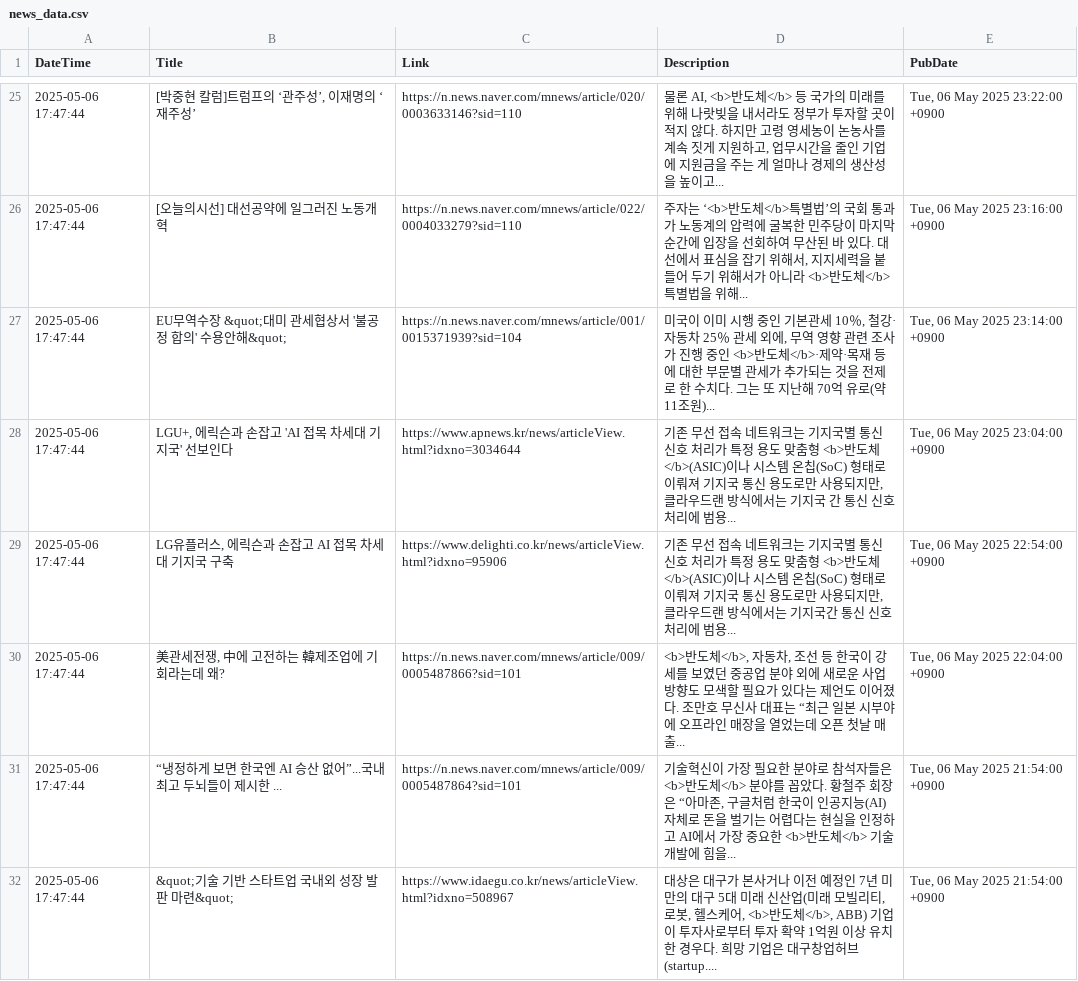
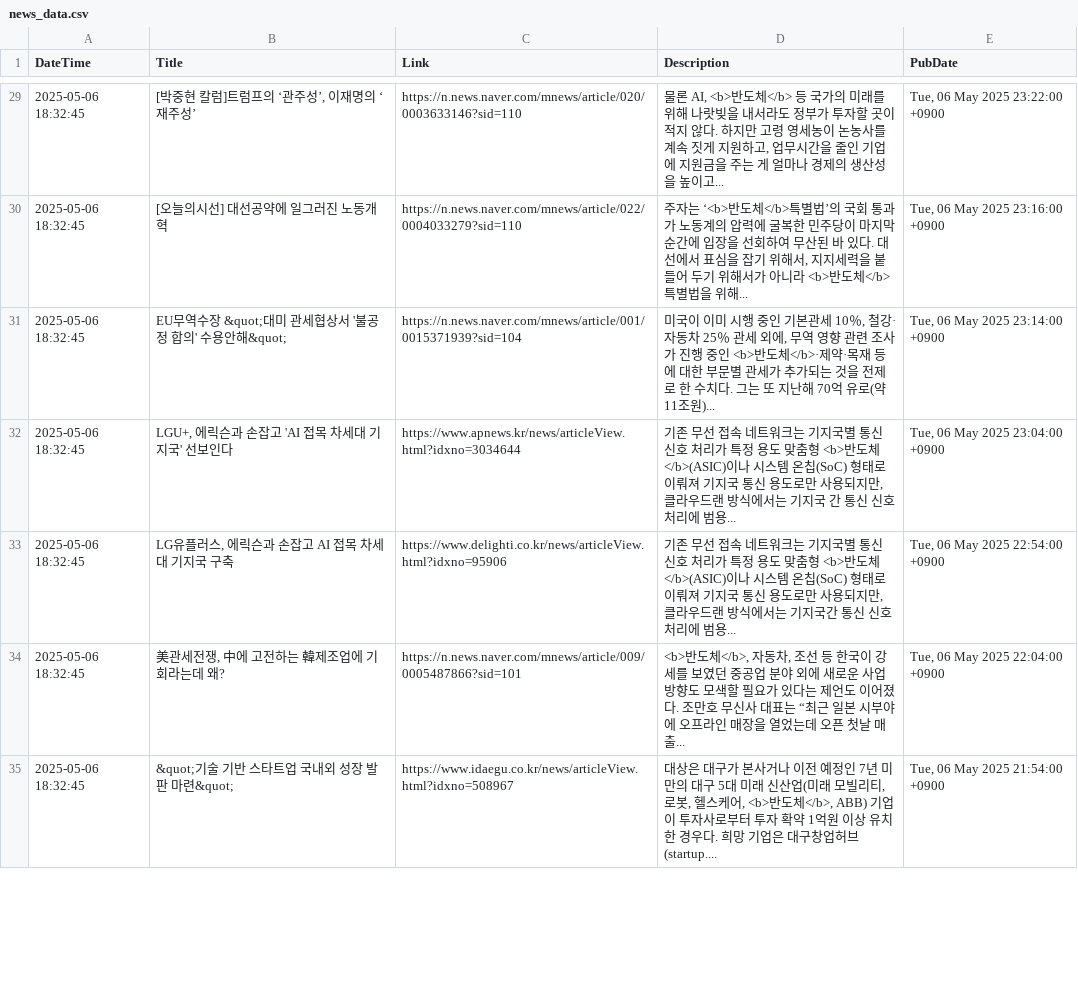
Before and after one commit to jjurijang/semiconductor_news, a CSV file: news_data.csv, drawn as a sheet; only a part is shown, gaps mark what is left out; the diff covers the shown part only.

```diff
--- a/news_data.csv
+++ b/news_data.csv
@@ -25,8 +29,7 @@ DateTime,Title,Link,Description,PubDate
-2025-05-06 17:47:44,"[박중현 칼럼]트럼프의 ‘관주성’, 이재명의 ‘재주성’",https://n.news.naver.com/mnews/article/020/0003633146?sid=110,"물론 AI, <b>반도체</b> 등 국가의 미래를 위해 나랏빚을 내서라도 정부가 투자할 곳이 적지 않다. 하지만 고령 영세농이 논농사를 계속 짓게 지원하고, 업무시간을 줄인 기업에 지원금을 주는 게 얼마나 경제의 생산성을 높이고... ","Tue, 06 May 2025 23:22:00 +0900"
-2025-05-06 17:47:44,[오늘의시선] 대선공약에 일그러진 노동개혁,https://n.news.naver.com/mnews/article/022/0004033279?sid=110,"주자는 ‘<b>반도체</b>특별법’의 국회 통과가 노동계의 압력에 굴복한 민주당이 마지막 순간에 입장을 선회하여 무산된 바 있다. 대선에서 표심을 잡기 위해서, 지지세력을 붙들어 두기 위해서가 아니라 <b>반도체</b>특별법을 위해... ","Tue, 06 May 2025 23:16:00 +0900"
-2025-05-06 17:47:44,EU무역수장 &quot;대미 관세협상서 '불공정 합의' 수용안해&quot;,https://n.news.naver.com/mnews/article/001/0015371939?sid=104,"미국이 이미 시행 중인 기본관세 10％, 철강·자동차 25％ 관세 외에, 무역 영향 관련 조사가 진행 중인 <b>반도체</b>·제약·목재 등에 대한 부문별 관세가 추가되는 것을 전제로 한 수치다. 그는 또 지난해 70억 유로(약 11조원)... ","Tue, 06 May 2025 23:14:00 +0900"
-2025-05-06 17:47:44,"LGU+, 에릭슨과 손잡고 'AI 접목 차세대 기지국' 선보인다",https://www.apnews.kr/news/articleView.html?idxno=3034644,"기존 무선 접속 네트워크는 기지국별 통신 신호 처리가 특정 용도 맞춤형 <b>반도체</b>(ASIC)이나 시스템 온칩(SoC) 형태로 이뤄져 기지국 통신 용도로만 사용되지만, 클라우드랜 방식에서는 기지국 간 통신 신호 처리에 범용... ","Tue, 06 May 2025 23:04:00 +0900"
-2025-05-06 17:47:44,"LG유플러스, 에릭슨과 손잡고 AI 접목 차세대 기지국 구축",https://www.delighti.co.kr/news/articleView.html?idxno=95906,"기존 무선 접속 네트워크는 기지국별 통신 신호 처리가 특정 용도 맞춤형 <b>반도체</b>(ASIC)이나 시스템 온칩(SoC) 형태로 이뤄져 기지국 통신 용도로만 사용되지만, 클라우드랜 방식에서는 기지국간 통신 신호 처리에 범용... ","Tue, 06 May 2025 22:54:00 +0900"
-2025-05-06 17:47:44,"美관세전쟁, 中에 고전하는 韓제조업에 기회라는데 왜?",https://n.news.naver.com/mnews/article/009/0005487866?sid=101,"<b>반도체</b>, 자동차, 조선 등 한국이 강세를 보였던 중공업 분야 외에 새로운 사업 방향도 모색할 필요가 있다는 제언도 이어졌다. 조만호 무신사 대표는 “최근 일본 시부야에 오프라인 매장을 열었는데 오픈 첫날 매출... ","Tue, 06 May 2025 22:04:00 +0900"
-2025-05-06 17:47:44,“냉정하게 보면 한국엔 AI 승산 없어”...국내 최고 두뇌들이 제시한 ...,https://n.news.naver.com/mnews/article/009/0005487864?sid=101,"기술혁신이 가장 필요한 분야로 참석자들은 <b>반도체</b> 분야를 꼽았다. 황철주 회장은 “아마존, 구글처럼 한국이 인공지능(AI) 자체로 돈을 벌기는 어렵다는 현실을 인정하고 AI에서 가장 중요한 <b>반도체</b> 기술 개발에 힘을... ","Tue, 06 May 2025 21:54:00 +0900"
-2025-05-06 17:47:44,&quot;기술 기반 스타트업 국내외 성장 발판 마련&quot;,https://www.idaegu.co.kr/news/articleView.html?idxno=508967,"대상은 대구가 본사거나 이전 예정인 7년 미만의 대구 5대 미래 신산업(미래 모빌리티, 로봇, 헬스케어, <b>반도체</b>, ABB) 기업이 투자사로부터 투자 확약 1억원 이상 유치한 경우다. 희망 기업은 대구창업허브(startup.... ","Tue, 06 May 2025 21:54:00 +0900"
+2025-05-06 18:32:45,"[박중현 칼럼]트럼프의 ‘관주성’, 이재명의 ‘재주성’",https://n.news.naver.com/mnews/article/020/0003633146?sid=110,"물론 AI, <b>반도체</b> 등 국가의 미래를 위해 나랏빚을 내서라도 정부가 투자할 곳이 적지 않다. 하지만 고령 영세농이 논농사를 계속 짓게 지원하고, 업무시간을 줄인 기업에 지원금을 주는 게 얼마나 경제의 생산성을 높이고... ","Tue, 06 May 2025 23:22:00 +0900"
+2025-05-06 18:32:45,[오늘의시선] 대선공약에 일그러진 노동개혁,https://n.news.naver.com/mnews/article/022/0004033279?sid=110,"주자는 ‘<b>반도체</b>특별법’의 국회 통과가 노동계의 압력에 굴복한 민주당이 마지막 순간에 입장을 선회하여 무산된 바 있다. 대선에서 표심을 잡기 위해서, 지지세력을 붙들어 두기 위해서가 아니라 <b>반도체</b>특별법을 위해... ","Tue, 06 May 2025 23:16:00 +0900"
+2025-05-06 18:32:45,EU무역수장 &quot;대미 관세협상서 '불공정 합의' 수용안해&quot;,https://n.news.naver.com/mnews/article/001/0015371939?sid=104,"미국이 이미 시행 중인 기본관세 10％, 철강·자동차 25％ 관세 외에, 무역 영향 관련 조사가 진행 중인 <b>반도체</b>·제약·목재 등에 대한 부문별 관세가 추가되는 것을 전제로 한 수치다. 그는 또 지난해 70억 유로(약 11조원)... ","Tue, 06 May 2025 23:14:00 +0900"
+2025-05-06 18:32:45,"LGU+, 에릭슨과 손잡고 'AI 접목 차세대 기지국' 선보인다",https://www.apnews.kr/news/articleView.html?idxno=3034644,"기존 무선 접속 네트워크는 기지국별 통신 신호 처리가 특정 용도 맞춤형 <b>반도체</b>(ASIC)이나 시스템 온칩(SoC) 형태로 이뤄져 기지국 통신 용도로만 사용되지만, 클라우드랜 방식에서는 기지국 간 통신 신호 처리에 범용... ","Tue, 06 May 2025 23:04:00 +0900"
+2025-05-06 18:32:45,"LG유플러스, 에릭슨과 손잡고 AI 접목 차세대 기지국 구축",https://www.delighti.co.kr/news/articleView.html?idxno=95906,"기존 무선 접속 네트워크는 기지국별 통신 신호 처리가 특정 용도 맞춤형 <b>반도체</b>(ASIC)이나 시스템 온칩(SoC) 형태로 이뤄져 기지국 통신 용도로만 사용되지만, 클라우드랜 방식에서는 기지국간 통신 신호 처리에 범용... ","Tue, 06 May 2025 22:54:00 +0900"
+2025-05-06 18:32:45,"美관세전쟁, 中에 고전하는 韓제조업에 기회라는데 왜?",https://n.news.naver.com/mnews/article/009/0005487866?sid=101,"<b>반도체</b>, 자동차, 조선 등 한국이 강세를 보였던 중공업 분야 외에 새로운 사업 방향도 모색할 필요가 있다는 제언도 이어졌다. 조만호 무신사 대표는 “최근 일본 시부야에 오프라인 매장을 열었는데 오픈 첫날 매출... ","Tue, 06 May 2025 22:04:00 +0900"
+2025-05-06 18:32:45,&quot;기술 기반 스타트업 국내외 성장 발판 마련&quot;,https://www.idaegu.co.kr/news/articleView.html?idxno=508967,"대상은 대구가 본사거나 이전 예정인 7년 미만의 대구 5대 미래 신산업(미래 모빌리티, 로봇, 헬스케어, <b>반도체</b>, ABB) 기업이 투자사로부터 투자 확약 1억원 이상 유치한 경우다. 희망 기업은 대구창업허브(startup.... ","Tue, 06 May 2025 21:54:00 +0900"
```
Also changed, not shown: 9 added rows, 8 removed rows and 34 edited cells elsewhere in this file.
